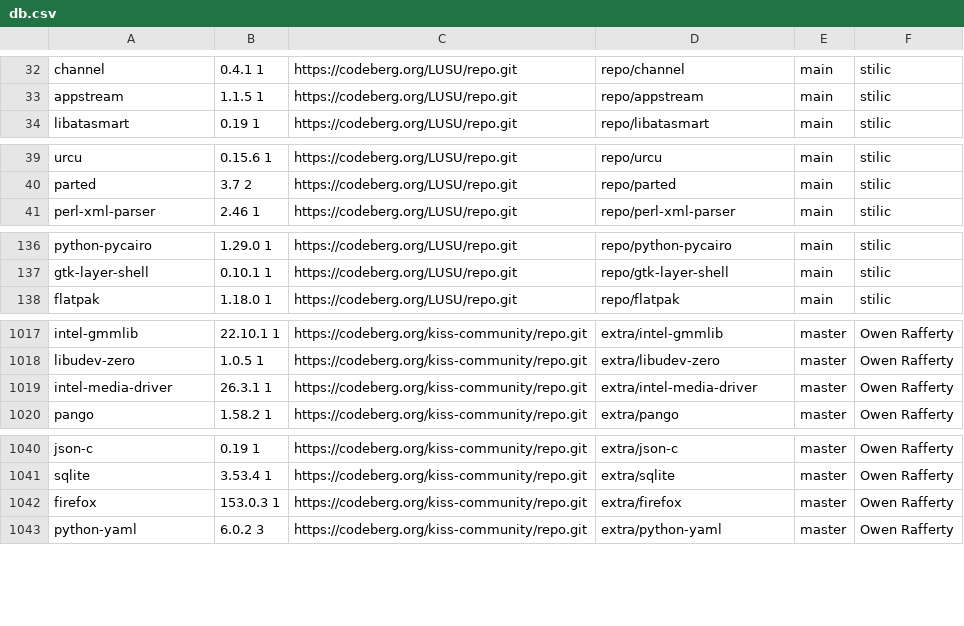
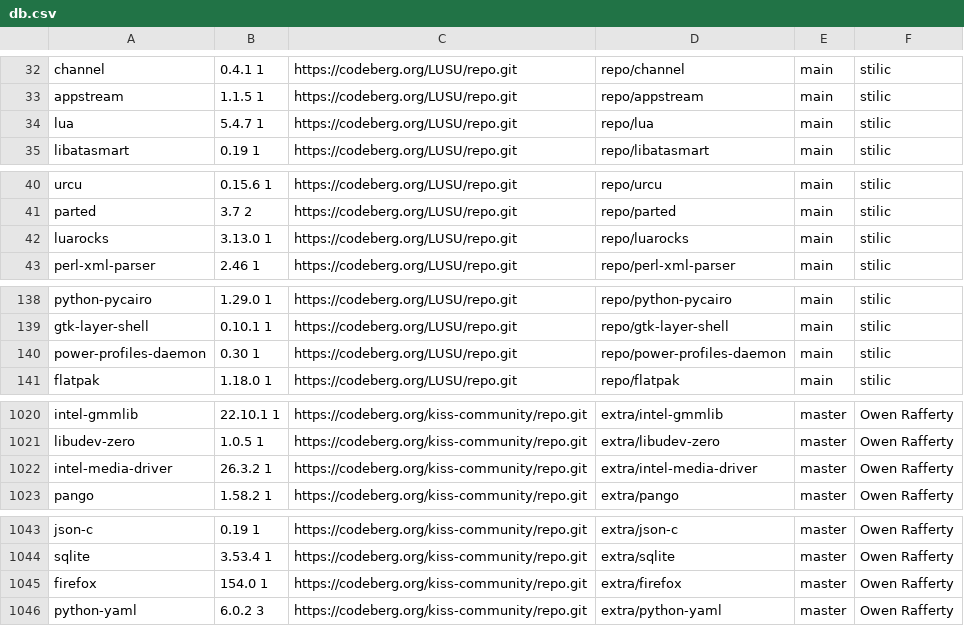
Before and after one commit to aabacchus/kiss-find, a CSV file: db.csv, drawn as a sheet; only a part is shown, gaps mark what is left out; the diff covers the shown part only.

```diff
--- a/db.csv
+++ b/db.csv
@@ -33,2 +33,3 @@ channel,0.4.1 1,https://codeberg.org/LUSU/repo.git,repo/channel,main,"stilic"
 appstream,1.1.5 1,https://codeberg.org/LUSU/repo.git,repo/appstream,main,"stilic"
+lua,5.4.7 1,https://codeberg.org/LUSU/repo.git,repo/lua,main,"stilic"
 libatasmart,0.19 1,https://codeberg.org/LUSU/repo.git,repo/libatasmart,main,"stilic"
@@ -40,2 +41,3 @@ urcu,0.15.6 1,https://codeberg.org/LUSU/repo.git,repo/urcu,main,"stilic"
 parted,3.7 2,https://codeberg.org/LUSU/repo.git,repo/parted,main,"stilic"
+luarocks,3.13.0 1,https://codeberg.org/LUSU/repo.git,repo/luarocks,main,"stilic"
 perl-xml-parser,2.46 1,https://codeberg.org/LUSU/repo.git,repo/perl-xml-parser,main,"stilic"
@@ -137,2 +139,3 @@ python-pycairo,1.29.0 1,https://codeberg.org/LUSU/repo.git,repo/python-pycairo,m
 gtk-layer-shell,0.10.1 1,https://codeberg.org/LUSU/repo.git,repo/gtk-layer-shell,main,"stilic"
+power-profiles-daemon,0.30 1,https://codeberg.org/LUSU/repo.git,repo/power-profiles-daemon,main,"stilic"
 flatpak,1.18.0 1,https://codeberg.org/LUSU/repo.git,repo/flatpak,main,"stilic"
@@ -1018,3 +1021,3 @@ intel-gmmlib,22.10.1 1,https://codeberg.org/kiss-community/repo.git,extra/intel-
 libudev-zero,1.0.5 1,https://codeberg.org/kiss-community/repo.git,extra/libudev-zero,master,"Owen Rafferty"
-intel-media-driver,26.3.1 1,https://codeberg.org/kiss-community/repo.git,extra/intel-media-driver,master,"Owen Rafferty"
+intel-media-driver,26.3.2 1,https://codeberg.org/kiss-community/repo.git,extra/intel-media-driver,master,"Owen Rafferty"
 pango,1.58.2 1,https://codeberg.org/kiss-community/repo.git,extra/pango,master,"Owen Rafferty"
@@ -1041,3 +1044,3 @@ json-c,0.19 1,https://codeberg.org/kiss-community/repo.git,extra/json-c,master,"
 sqlite,3.53.4 1,https://codeberg.org/kiss-community/repo.git,extra/sqlite,master,"Owen Rafferty"
-firefox,153.0.3 1,https://codeberg.org/kiss-community/repo.git,extra/firefox,master,"Owen Rafferty"
+firefox,154.0 1,https://codeberg.org/kiss-community/repo.git,extra/firefox,master,"Owen Rafferty"
 python-yaml,6.0.2 3,https://codeberg.org/kiss-community/repo.git,extra/python-yaml,master,"Owen Rafferty"
```
Also changed, not shown: 9 edited cells elsewhere in this file.
